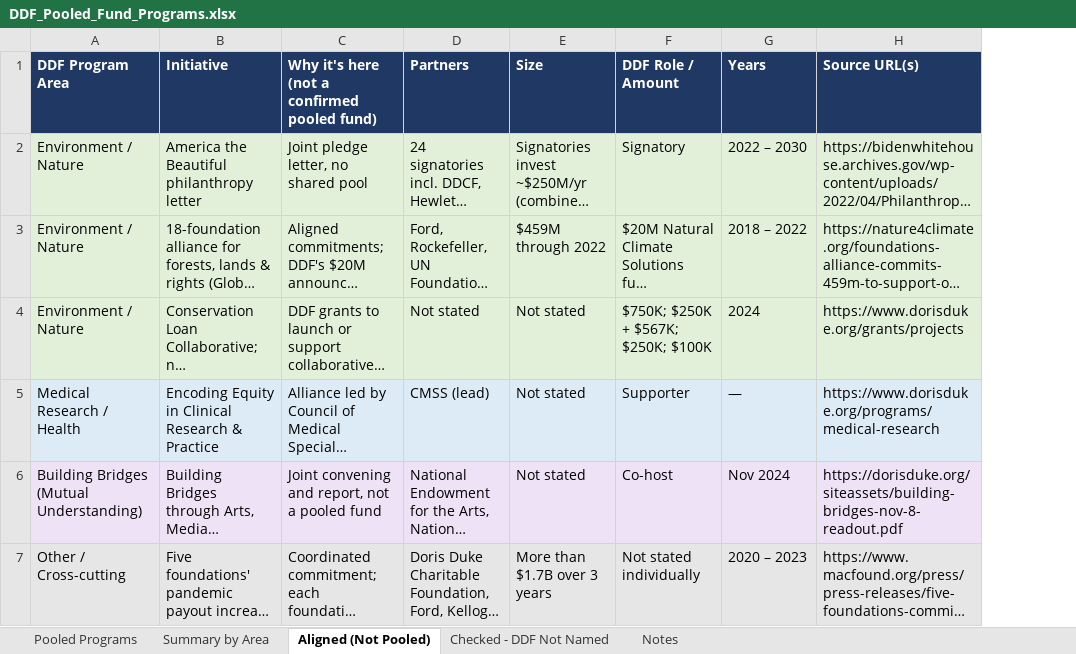
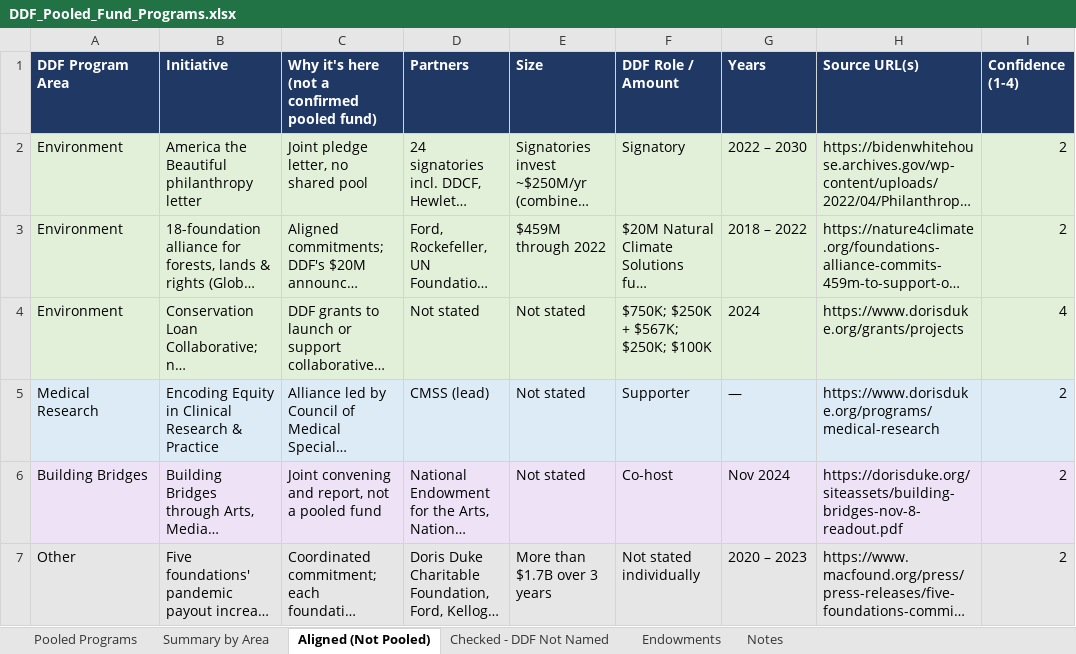
Before and after one commit to aklimahjoldic-ctrl/DDF-funder-network, an Excel workbook: DDF_Pooled_Fund_Programs.xlsx, sheet Aligned (Not Pooled), drawn as a sheet; long unchanged cells end in …; values as stored, in another font and other column widths than the file's, no borders; the diff names each change by its address in the sheet, - before the commit and + after, or states it on an @@ line.

```diff
--- a/DDF_Pooled_Fund_Programs.xlsx (sheet Aligned (Not Pooled))
+++ b/DDF_Pooled_Fund_Programs.xlsx (sheet Aligned (Not Pooled))
+sheet tab: Endowments
+column I (Confidence (1-4)), rows 2-7: 2 | 2 | 4 | 2 | 2 | 2
-A2:A4 (DDF Program Area): Environment / Nature
+A2:A4 (DDF Program Area): Environment
-A5 (DDF Program Area): Medical Research / Health
+A5 (DDF Program Area): Medical Research
-A6 (DDF Program Area): Building Bridges (Mutual Understanding)
+A6 (DDF Program Area): Building Bridges
-A7 (DDF Program Area): Other / Cross-cutting
+A7 (DDF Program Area): Other
```
Also changed, not shown: sheet Pooled Programs, sheet Summary by Area, sheet Notes, sheet Checked - DDF Not Named, 3 other files.
